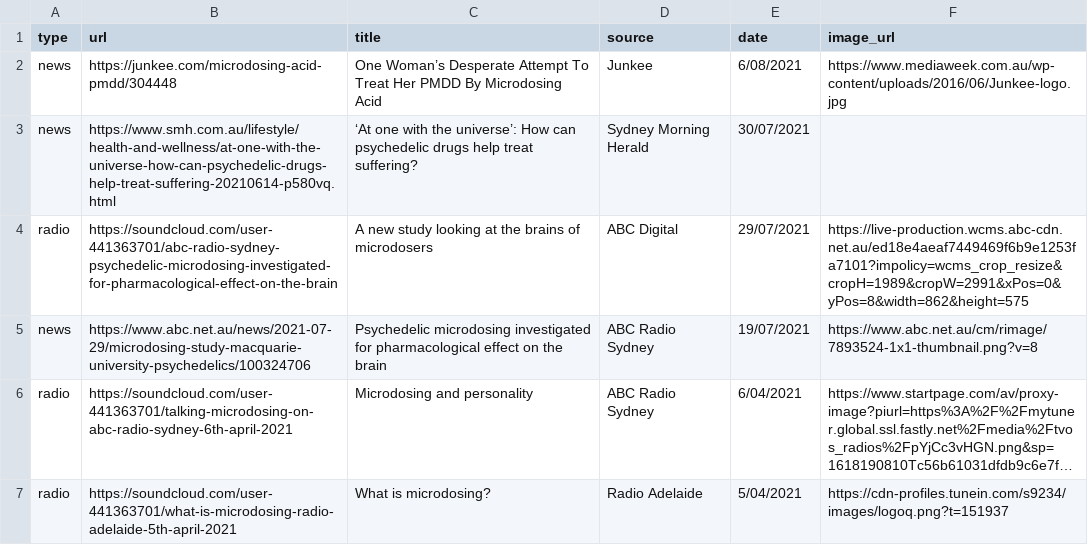
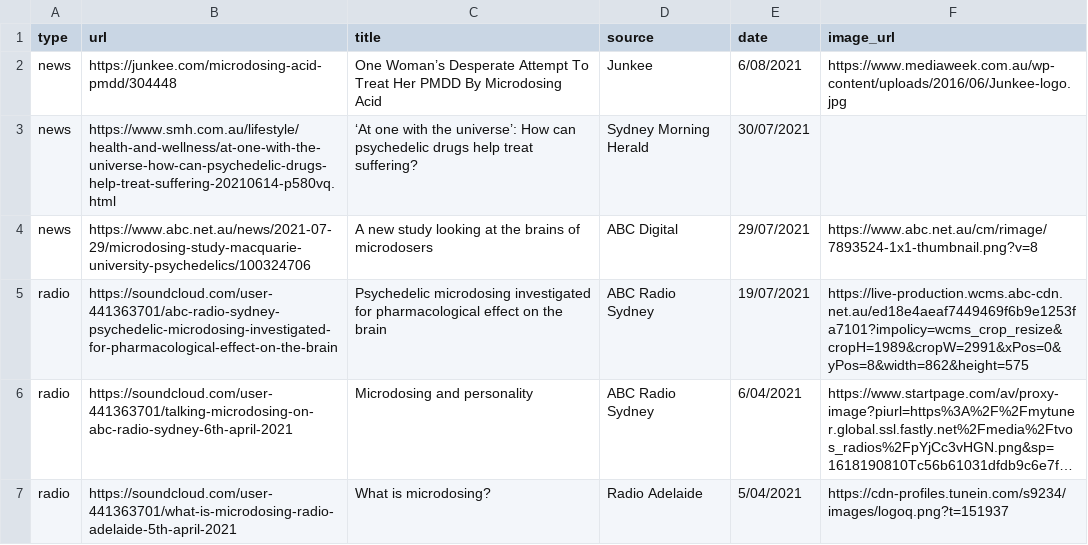
Before and after one commit to vince-p/academicprofile, a CSV file: vscripts/medialist.csv, drawn as a sheet; only a part is shown; long unchanged cells end in …; removed rows and columns are numbered as before the commit, all else as after; the diff names each change by its address in the sheet, - before the commit and + after, or states it on an @@ line.

```diff
--- a/vscripts/medialist.csv
+++ b/vscripts/medialist.csv
-row 4: radio | https://soundcloud.com/user-441363701/abc-radio-sydney-psychedelic-microdosing-investigated-for-pharmacological-effect-on-the-brain | A new study looking at the brains of microdosers | ABC Digital | 29/07/2021 | https://live-production.wcms.abc-cdn.net.au/ed18e4aeaf7449469f6b9e1253fa7101?impolicy=wcms_crop_resize&cropH=1989&cropW=2991&xPos=0&yPos=8&width=862&height=575
-C4 (title): Psychedelic microdosing investigated for pharmacological effect on the brain
+C4 (title): A new study looking at the brains of microdosers
-D4 (source): ABC Radio Sydney
+D4 (source): ABC Digital
-E4 (date): 19/07/2021
+E4 (date): 29/07/2021
+row 5: radio | https://soundcloud.com/user-441363701/abc-radio-sydney-psychedelic-microdosing-investigated-for-pharmacological-effect-on-the-brain | Psychedelic microdosing investigated for pharmacological effect on the brain | ABC Radio Sydney | 19/07/2021 | https://live-production.wcms.abc-cdn.net.au/ed18e4aeaf7449469f6b9e1253fa7101?impolicy=wcms_crop_resize&cropH=1989&cropW=2991&xPos=0&yPos=8&width=862&height=575
```
Also changed, not shown: 3 other files.
